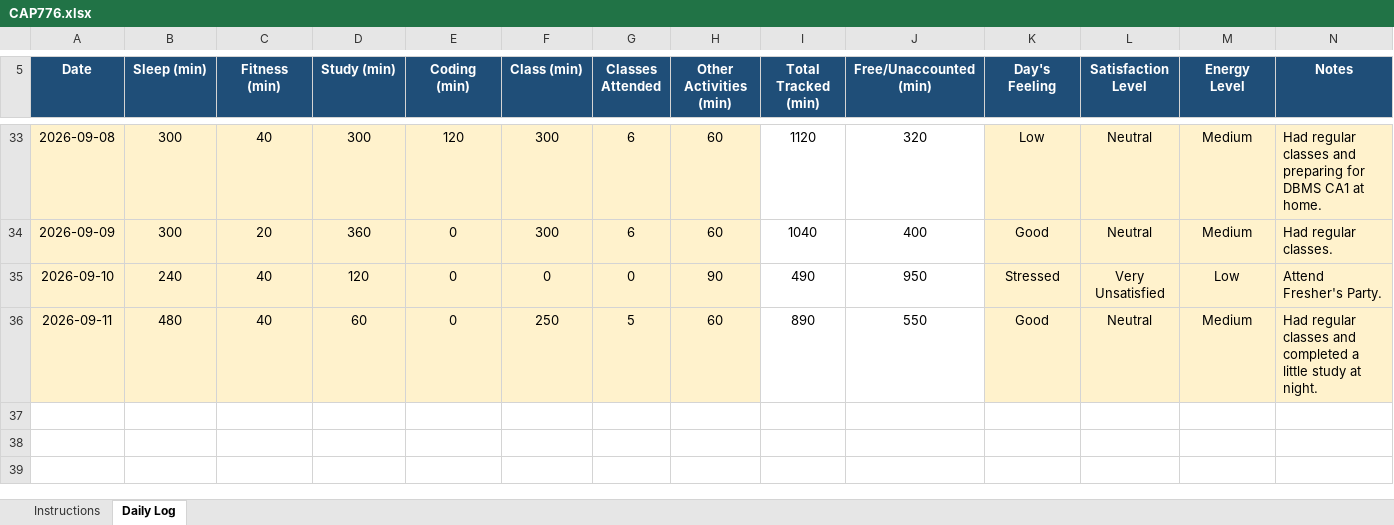
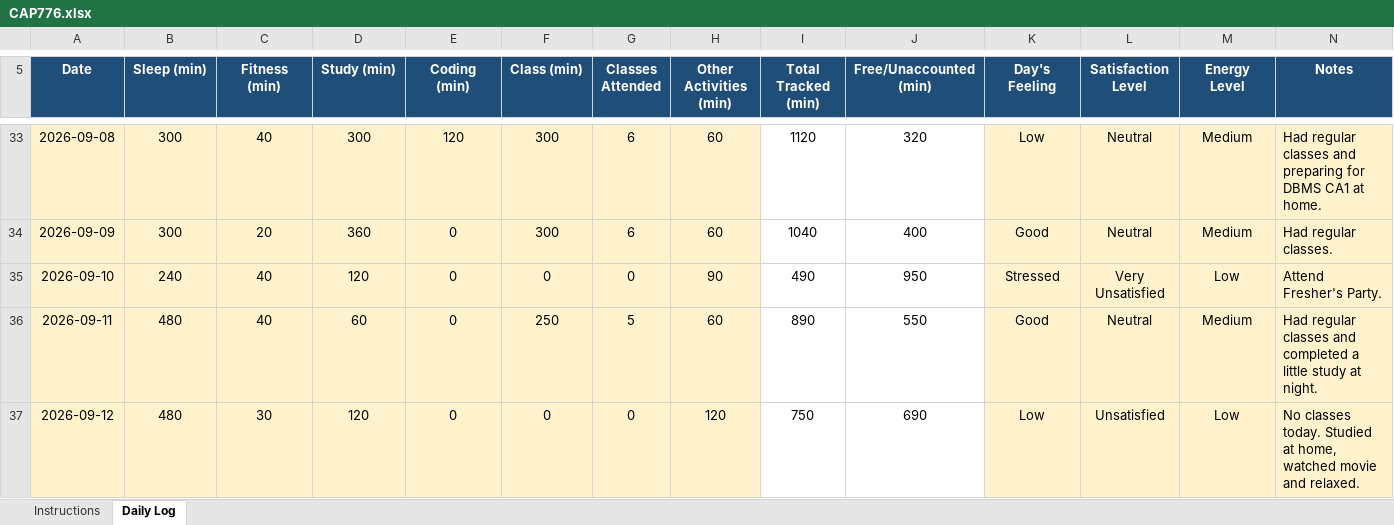
Before and after one commit to anishmm098/daily-routine, an Excel workbook: CAP776.xlsx, sheet Daily Log, drawn as a sheet; only a part is shown, gaps mark what is left out; values as stored, in another font and other column widths than the file's, no borders; conditional formats not drawn; the diff names each change by its address in the sheet, - before the commit and + after, or states it on an @@ line.

Commit message:
Update CAP776.xlsx

```diff
--- a/CAP776.xlsx (sheet Daily Log)
+++ b/CAP776.xlsx (sheet Daily Log)
+row 37: 2026-09-12 | 480 | 30 | 120 | 0 | 0 | 0 | 120 | 750 | 690 | Low | Unsatisfied | Low | No classes today. Studied at home, watched movie and relaxed.
```
